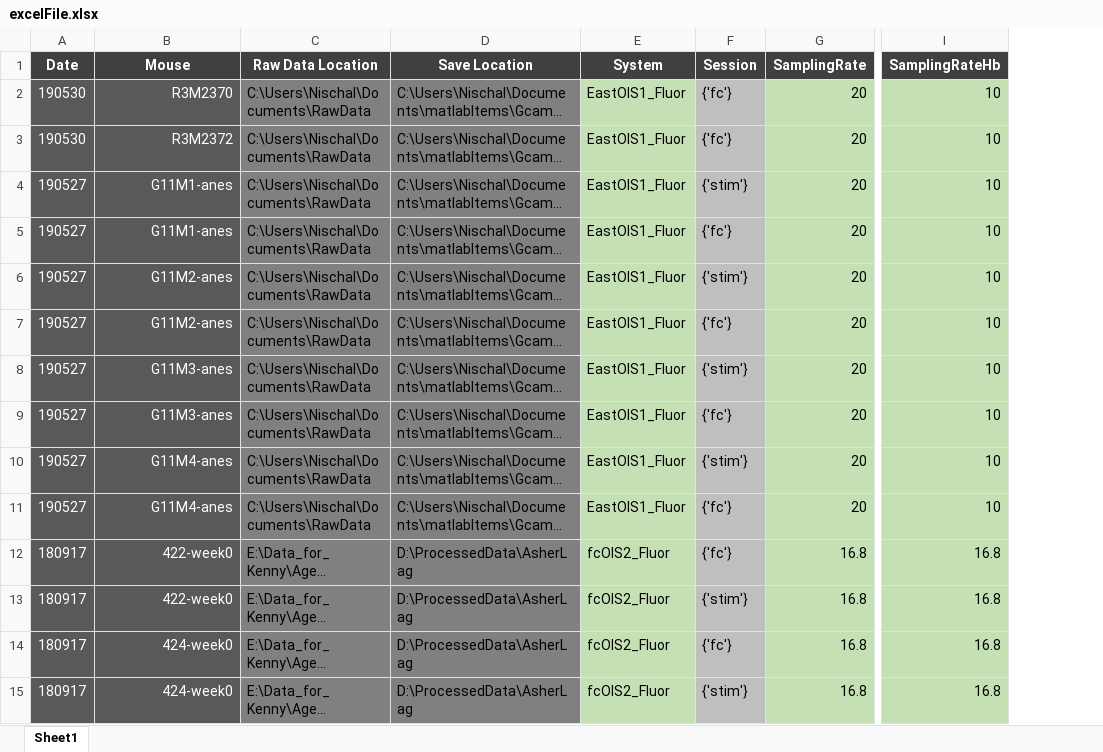
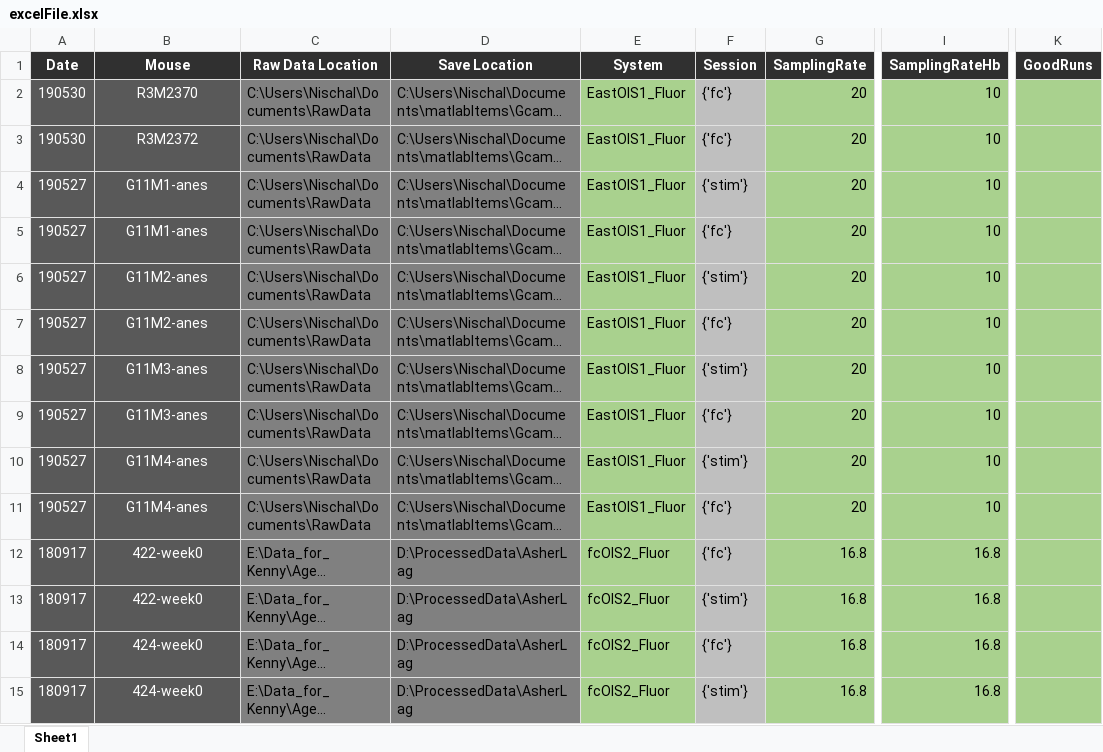
Before and after one commit to nisckhan13/BauerLabNischal, an Excel workbook: excelFile.xlsx, sheet Sheet1, drawn as a sheet; only a part is shown, gaps mark what is left out; long unchanged cells end in …; values as stored, in another font and other column widths than the file's, no borders; conditional formats not drawn; the diff covers the shown part only; the diff names each change by its address in the sheet, - before the commit and + after, or states it on an @@ line.

```diff
--- a/excelFile.xlsx (sheet Sheet1)
+++ b/excelFile.xlsx (sheet Sheet1)
+column K (GoodRuns), empty
-B2:B15 alignment: right
+B2:B15 alignment: center
-E2:E15 fill: #C5E0B4
+E2:E15 fill: #A9D18E
-G2:G15 fill: #C5E0B4
+G2:G15 fill: #A9D18E
-I2:I15 fill: #C5E0B4
+I2:I15 fill: #A9D18E
```
Also changed, not shown: 16 added rows and cell formats elsewhere in this sheet, 16 other files.
